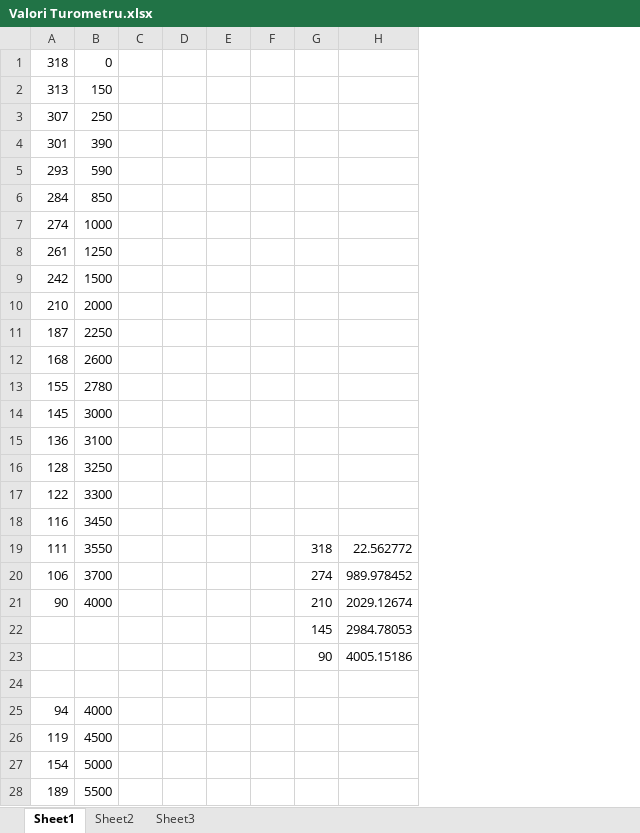
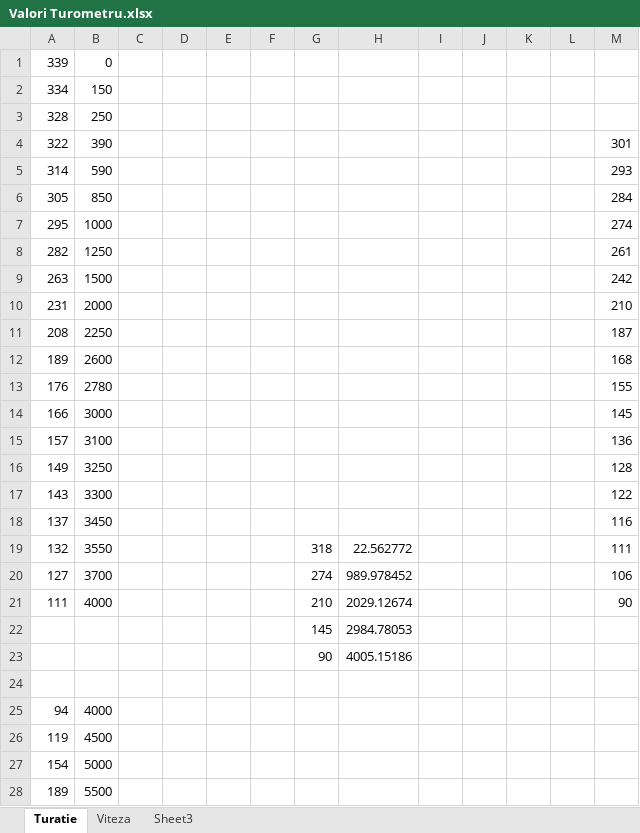
Before and after one commit to A1ex/Speedometer, an Excel workbook: Valori Turometru.xlsx, sheet Turatie, drawn as a sheet; only a part is shown; values as stored, in another font and other column widths than the file's, no borders; charts and pictures not drawn; the diff names each change by its address in the sheet, - before the commit and + after, or states it on an @@ line.

```diff
--- a/Valori Turometru.xlsx (sheet Turatie)
+++ b/Valori Turometru.xlsx (sheet Turatie)
-sheet tab: Sheet1
+sheet tab: Turatie
-sheet tab: Sheet2
+sheet tab: Viteza
+column I, empty
+column J, empty
+column K, empty
+column L, empty
+column M, rows 4-21: 301 | 293 | 284 | 274 | 261 | 242 | 210 | 187 | 168 | 155 | 145 | 136 | 128 | 122 | 116 | 111 | 106 | 90
-A1: 318
+A1: 339
-A2: 313
+A2: 334
-A3: 307
+A3: 328
-A4: 301
+A4: 322
-A5: 293
+A5: 314
-A6: 284
+A6: 305
-A7: 274
+A7: 295
-A8: 261
+A8: 282
-A9: 242
+A9: 263
-A10: 210
+A10: 231
-A11: 187
+A11: 208
-A12: 168
+A12: 189
-A13: 155
+A13: 176
-A14: 145
+A14: 166
-A15: 136
+A15: 157
-A16: 128
+A16: 149
-A17: 122
+A17: 143
-A18: 116
+A18: 137
-A19: 111
+A19: 132
-A20: 106
+A20: 127
-A21: 90
+A21: 111
```
Also changed, not shown: sheet Viteza, charts or pictures, 3 other files.
